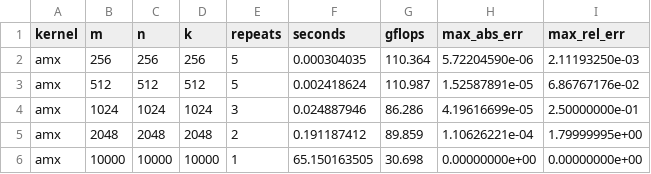
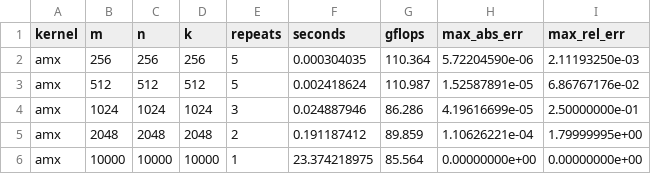
Before and after one commit to exthnet/test_codex4, a CSV file: results/bench.csv, drawn as a sheet.

Commit message:
Optimize AMX GEMM with wider N macro-kernel

```diff
--- a/results/bench.csv
+++ b/results/bench.csv
@@ -5,2 +5,2 @@ amx,1024,1024,1024,3,0.024887946,86.286,4.19616699e-05,2.50000000e-01
 amx,2048,2048,2048,2,0.191187412,89.859,1.10626221e-04,1.79999995e+00
-amx,10000,10000,10000,1,65.150163505,30.698,0.00000000e+00,0.00000000e+00
+amx,10000,10000,10000,1,23.374218975,85.564,0.00000000e+00,0.00000000e+00
```
Also changed, not shown: 3 other files.
